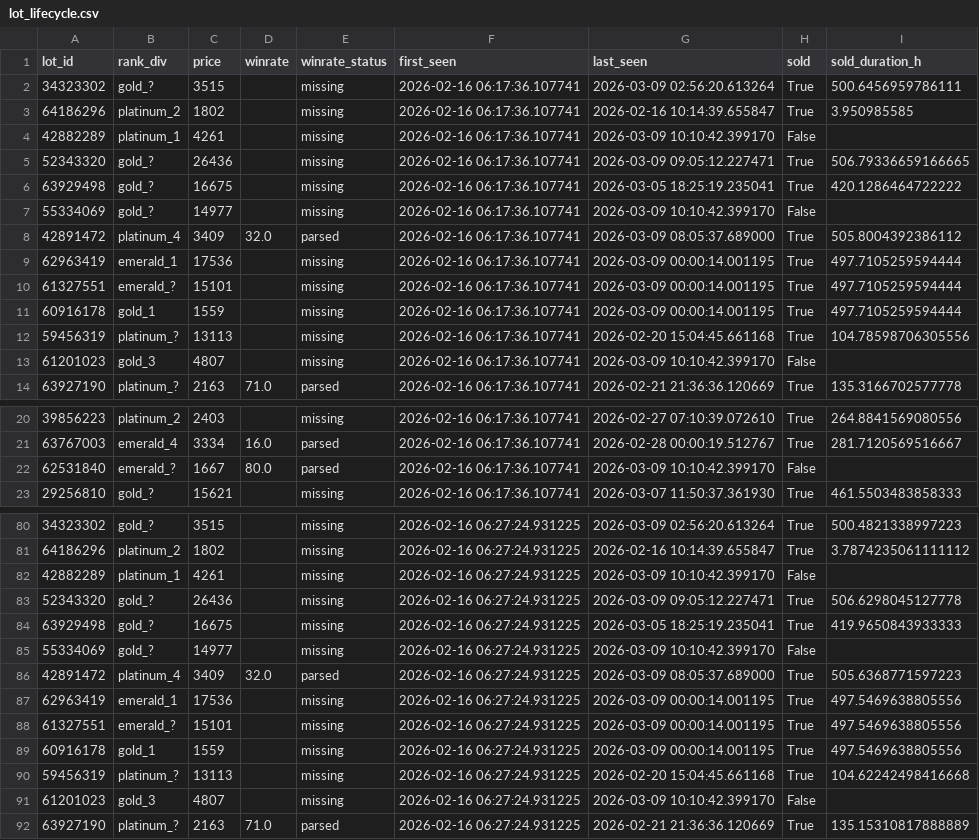
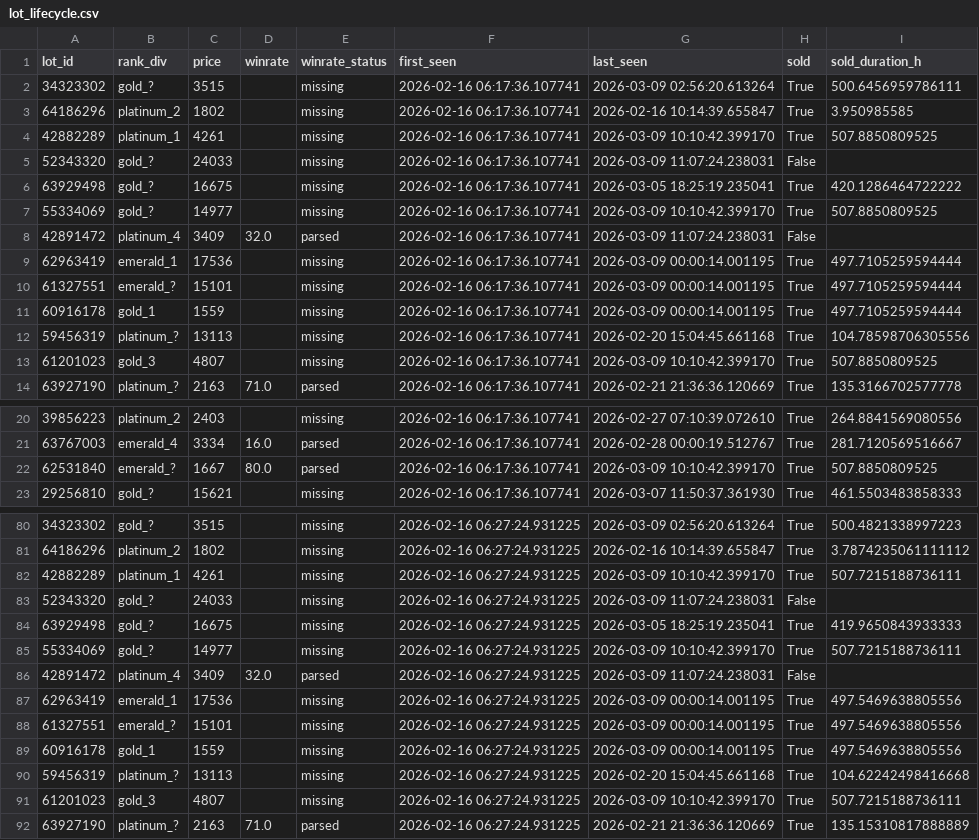
Before and after one commit to bel1k66/funpay-tracker, a CSV file: lot_lifecycle.csv, drawn as a sheet; only a part is shown, gaps mark what is left out; the diff covers the shown part only.

```diff
--- a/lot_lifecycle.csv
+++ b/lot_lifecycle.csv
@@ -3,7 +3,7 @@ lot_id,rank_div,price,winrate,winrate_status,first_seen,last_seen,sold,sold_dura
 64186296,platinum_2,1802,,missing,2026-02-16 06:17:36.107741,2026-02-16 10:14:39.655847,True,3.950985585
-42882289,platinum_1,4261,,missing,2026-02-16 06:17:36.107741,2026-03-09 10:10:42.399170,False,
-52343320,gold_?,26436,,missing,2026-02-16 06:17:36.107741,2026-03-09 09:05:12.227471,True,506.79336659166665
+42882289,platinum_1,4261,,missing,2026-02-16 06:17:36.107741,2026-03-09 10:10:42.399170,True,507.8850809525
+52343320,gold_?,24033,,missing,2026-02-16 06:17:36.107741,2026-03-09 11:07:24.238031,False,
 63929498,gold_?,16675,,missing,2026-02-16 06:17:36.107741,2026-03-05 18:25:19.235041,True,420.1286464722222
-55334069,gold_?,14977,,missing,2026-02-16 06:17:36.107741,2026-03-09 10:10:42.399170,False,
-42891472,platinum_4,3409,32.0,parsed,2026-02-16 06:17:36.107741,2026-03-09 08:05:37.689000,True,505.8004392386112
+55334069,gold_?,14977,,missing,2026-02-16 06:17:36.107741,2026-03-09 10:10:42.399170,True,507.8850809525
+42891472,platinum_4,3409,32.0,parsed,2026-02-16 06:17:36.107741,2026-03-09 11:07:24.238031,False,
 62963419,emerald_1,17536,,missing,2026-02-16 06:17:36.107741,2026-03-09 00:00:14.001195,True,497.7105259594444
@@ -12,3 +12,3 @@ lot_id,rank_div,price,winrate,winrate_status,first_seen,last_seen,sold,sold_dura
 59456319,platinum_?,13113,,missing,2026-02-16 06:17:36.107741,2026-02-20 15:04:45.661168,True,104.78598706305556
-61201023,gold_3,4807,,missing,2026-02-16 06:17:36.107741,2026-03-09 10:10:42.399170,False,
+61201023,gold_3,4807,,missing,2026-02-16 06:17:36.107741,2026-03-09 10:10:42.399170,True,507.8850809525
 63927190,platinum_?,2163,71.0,parsed,2026-02-16 06:17:36.107741,2026-02-21 21:36:36.120669,True,135.3166702577778
@@ -21,3 +21,3 @@ lot_id,rank_div,price,winrate,winrate_status,first_seen,last_seen,sold,sold_dura
 63767003,emerald_4,3334,16.0,parsed,2026-02-16 06:17:36.107741,2026-02-28 00:00:19.512767,True,281.7120569516667
-62531840,emerald_?,1667,80.0,parsed,2026-02-16 06:17:36.107741,2026-03-09 10:10:42.399170,False,
+62531840,emerald_?,1667,80.0,parsed,2026-02-16 06:17:36.107741,2026-03-09 10:10:42.399170,True,507.8850809525
 29256810,gold_?,15621,,missing,2026-02-16 06:17:36.107741,2026-03-07 11:50:37.361930,True,461.5503483858333
@@ -81,7 +81,7 @@ lot_id,rank_div,price,winrate,winrate_status,first_seen,last_seen,sold,sold_dura
 64186296,platinum_2,1802,,missing,2026-02-16 06:27:24.931225,2026-02-16 10:14:39.655847,True,3.7874235061111112
-42882289,platinum_1,4261,,missing,2026-02-16 06:27:24.931225,2026-03-09 10:10:42.399170,False,
-52343320,gold_?,26436,,missing,2026-02-16 06:27:24.931225,2026-03-09 09:05:12.227471,True,506.6298045127778
+42882289,platinum_1,4261,,missing,2026-02-16 06:27:24.931225,2026-03-09 10:10:42.399170,True,507.7215188736111
+52343320,gold_?,24033,,missing,2026-02-16 06:27:24.931225,2026-03-09 11:07:24.238031,False,
 63929498,gold_?,16675,,missing,2026-02-16 06:27:24.931225,2026-03-05 18:25:19.235041,True,419.9650843933333
-55334069,gold_?,14977,,missing,2026-02-16 06:27:24.931225,2026-03-09 10:10:42.399170,False,
-42891472,platinum_4,3409,32.0,parsed,2026-02-16 06:27:24.931225,2026-03-09 08:05:37.689000,True,505.6368771597223
+55334069,gold_?,14977,,missing,2026-02-16 06:27:24.931225,2026-03-09 10:10:42.399170,True,507.7215188736111
+42891472,platinum_4,3409,32.0,parsed,2026-02-16 06:27:24.931225,2026-03-09 11:07:24.238031,False,
 62963419,emerald_1,17536,,missing,2026-02-16 06:27:24.931225,2026-03-09 00:00:14.001195,True,497.5469638805556
@@ -90,3 +90,3 @@ lot_id,rank_div,price,winrate,winrate_status,first_seen,last_seen,sold,sold_dura
 59456319,platinum_?,13113,,missing,2026-02-16 06:27:24.931225,2026-02-20 15:04:45.661168,True,104.62242498416668
-61201023,gold_3,4807,,missing,2026-02-16 06:27:24.931225,2026-03-09 10:10:42.399170,False,
+61201023,gold_3,4807,,missing,2026-02-16 06:27:24.931225,2026-03-09 10:10:42.399170,True,507.7215188736111
 63927190,platinum_?,2163,71.0,parsed,2026-02-16 06:27:24.931225,2026-02-21 21:36:36.120669,True,135.15310817888889
```
Also changed, not shown: 25 edited cells elsewhere in this file.
